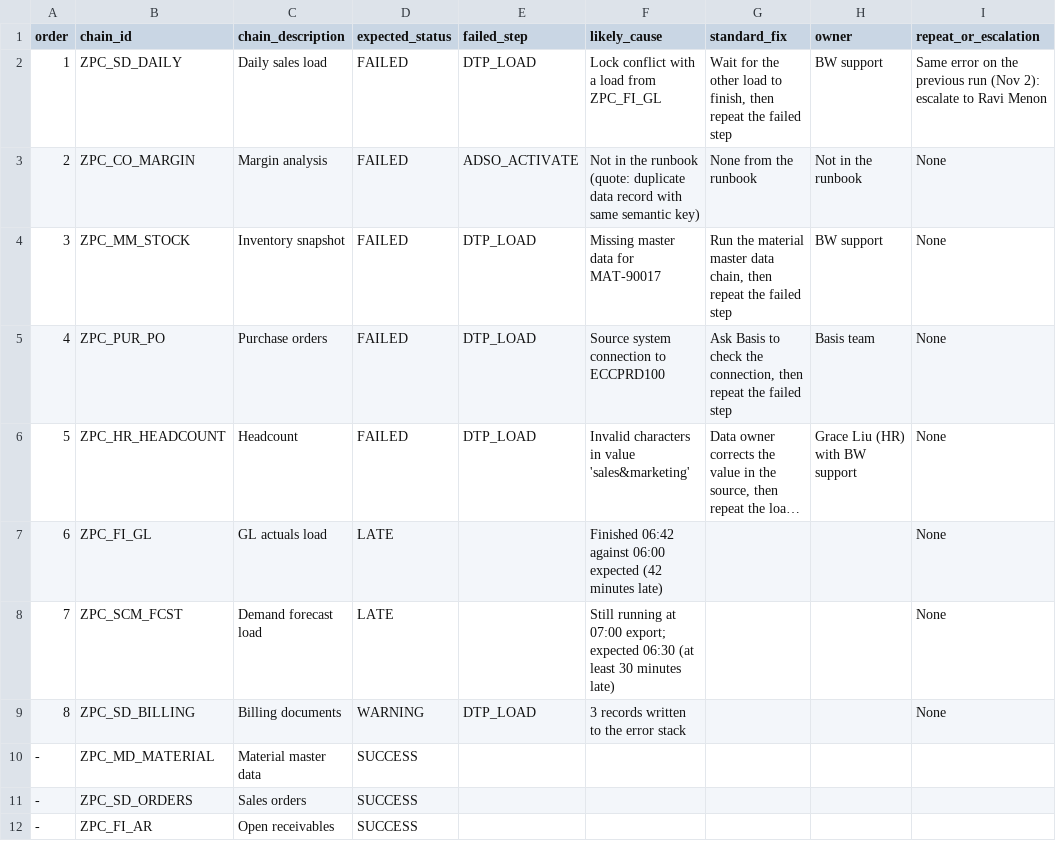
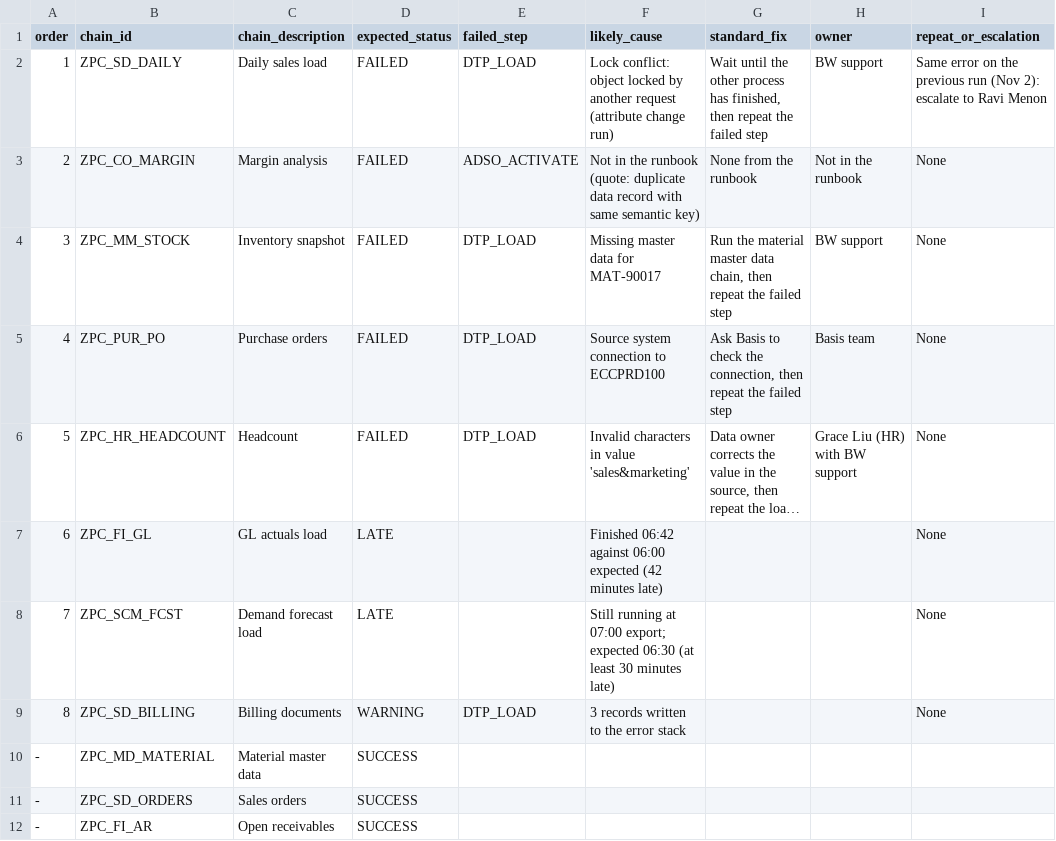
Before and after one commit to prachidevgaonkar/sap-bw-agents, a CSV file: bw-load-triage/sample-data/answer_key.csv, drawn as a sheet; only a part is shown; long unchanged cells end in …; the diff names each change by its address in the sheet, - before the commit and + after, or states it on an @@ line.

```diff
--- a/bw-load-triage/sample-data/answer_key.csv
+++ b/bw-load-triage/sample-data/answer_key.csv
-F2 (likely_cause): Lock conflict with a load from ZPC_FI_GL
+F2 (likely_cause): Lock conflict: object locked by another request (attribute change run)
-G2 (standard_fix): Wait for the other load to finish, then repeat…
+G2 (standard_fix): Wait until the other process has finished, then repeat…
```
Also changed, not shown: bw-load-triage/sample-data/chain_run_log.csv, 11 other files.
